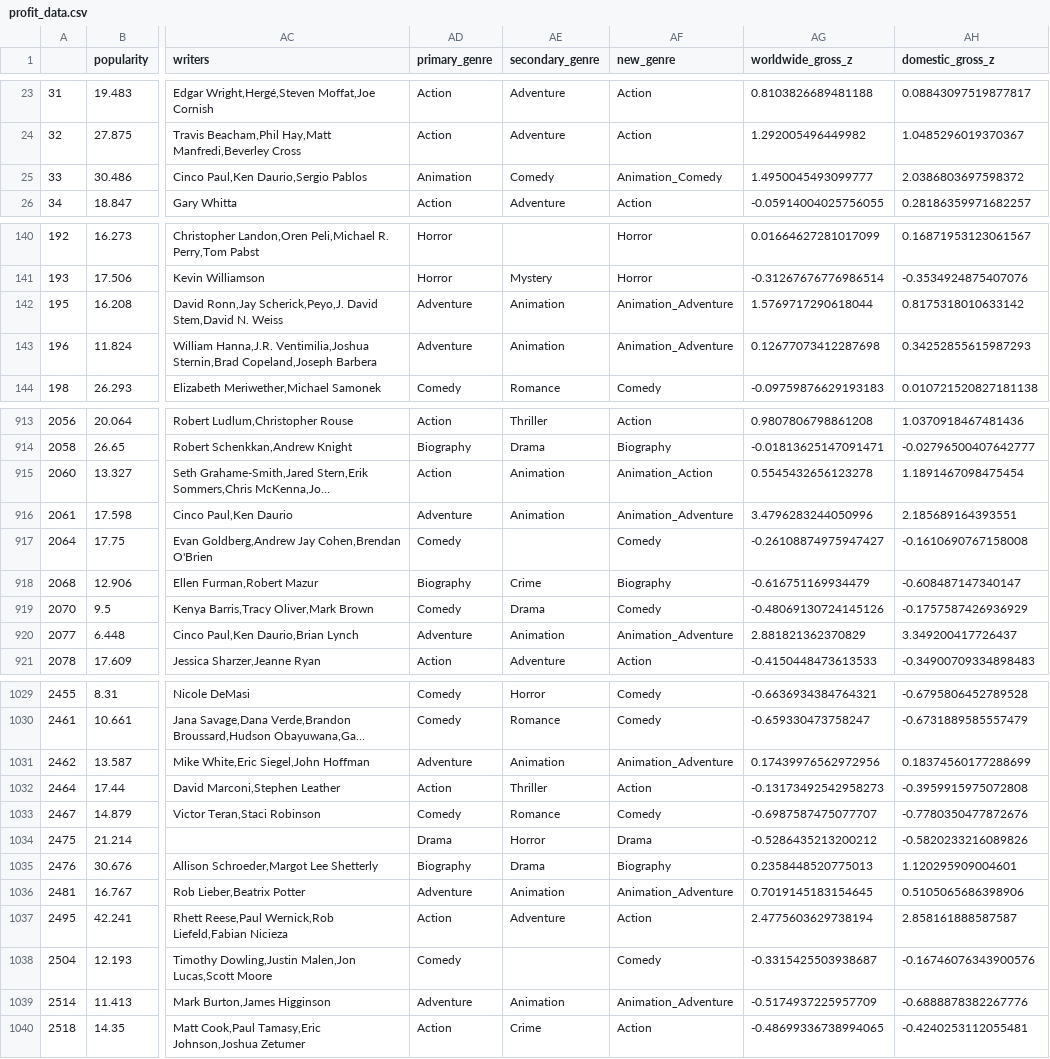
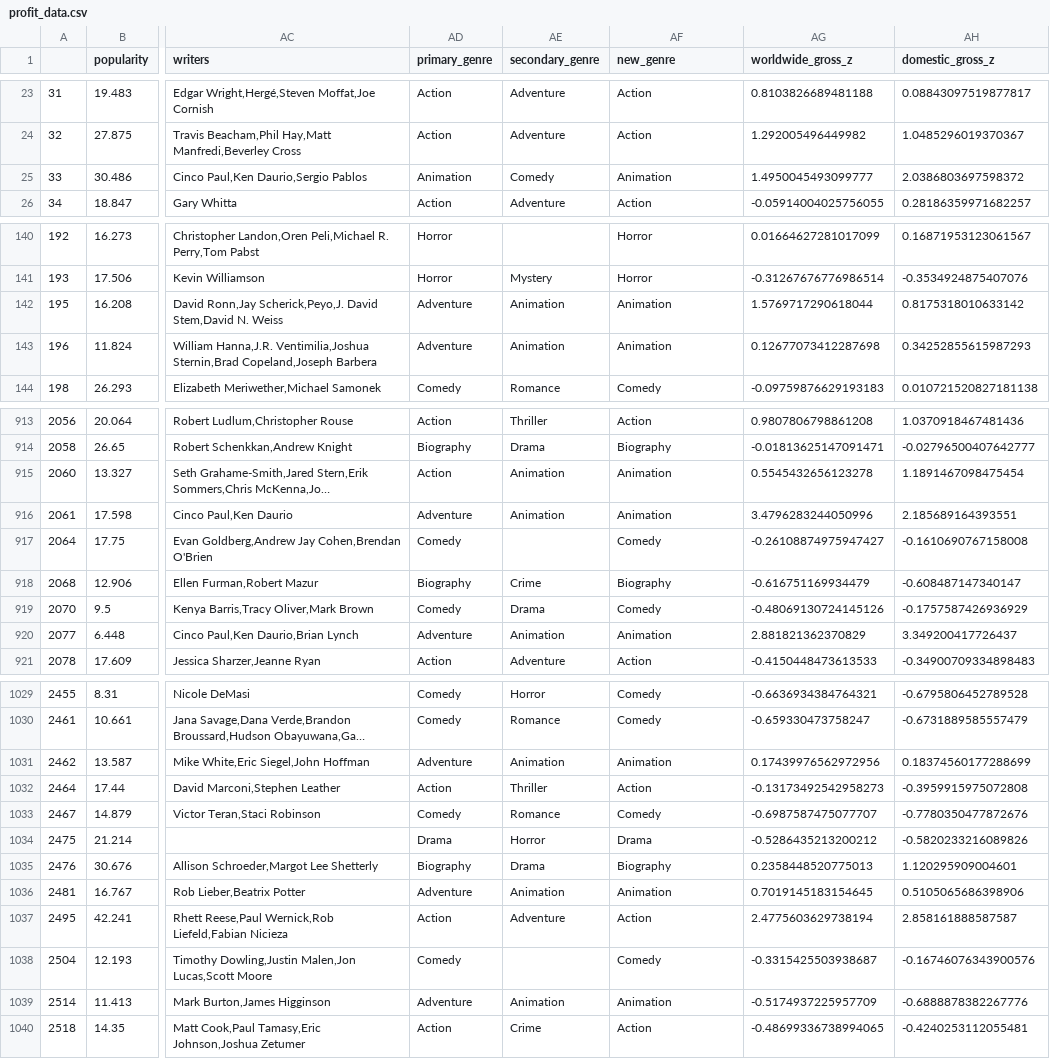
Before and after one commit to stereopickle/DS_movie_EDA, a CSV file: data/profit_data.csv, drawn as a sheet; only a part is shown, gaps mark what is left out; long unchanged cells end in …; the diff covers the shown part only; the diff names each change by its address in the sheet, - before the commit and + after, or states it on an @@ line.

Commit message:
combining animation genres

```diff
--- a/data/profit_data.csv
+++ b/data/profit_data.csv
-AF25 (new_genre): Animation_Comedy
+AF25 (new_genre): Animation
-AF142:AF143 (new_genre): Animation_Adventure
+AF142:AF143 (new_genre): Animation
-AF915 (new_genre): Animation_Action
+AF915 (new_genre): Animation
-AF916 (new_genre): Animation_Adventure
+AF916 (new_genre): Animation
-AF920 (new_genre): Animation_Adventure
+AF920 (new_genre): Animation
-AF1031 (new_genre): Animation_Adventure
+AF1031 (new_genre): Animation
-AF1036 (new_genre): Animation_Adventure
+AF1036 (new_genre): Animation
-AF1039 (new_genre): Animation_Adventure
+AF1039 (new_genre): Animation
```
Also changed, not shown: 71 edited cells elsewhere in this file, data/profit_data_no_sup.csv, 2 other files.
